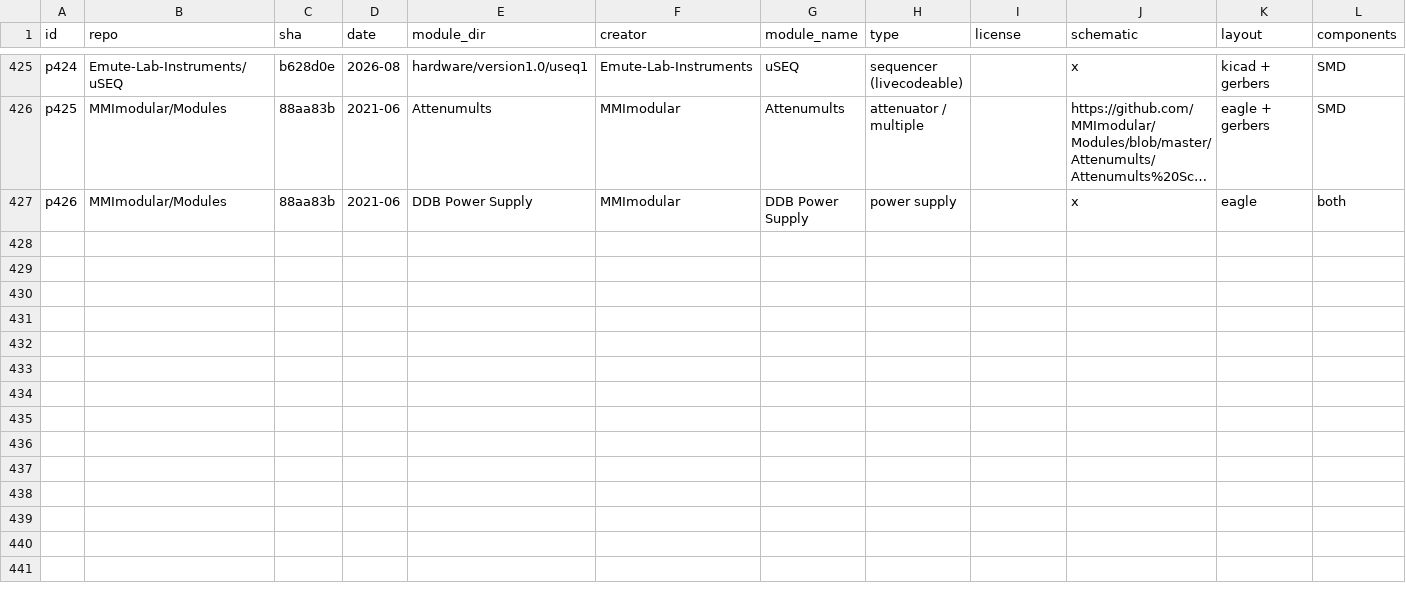
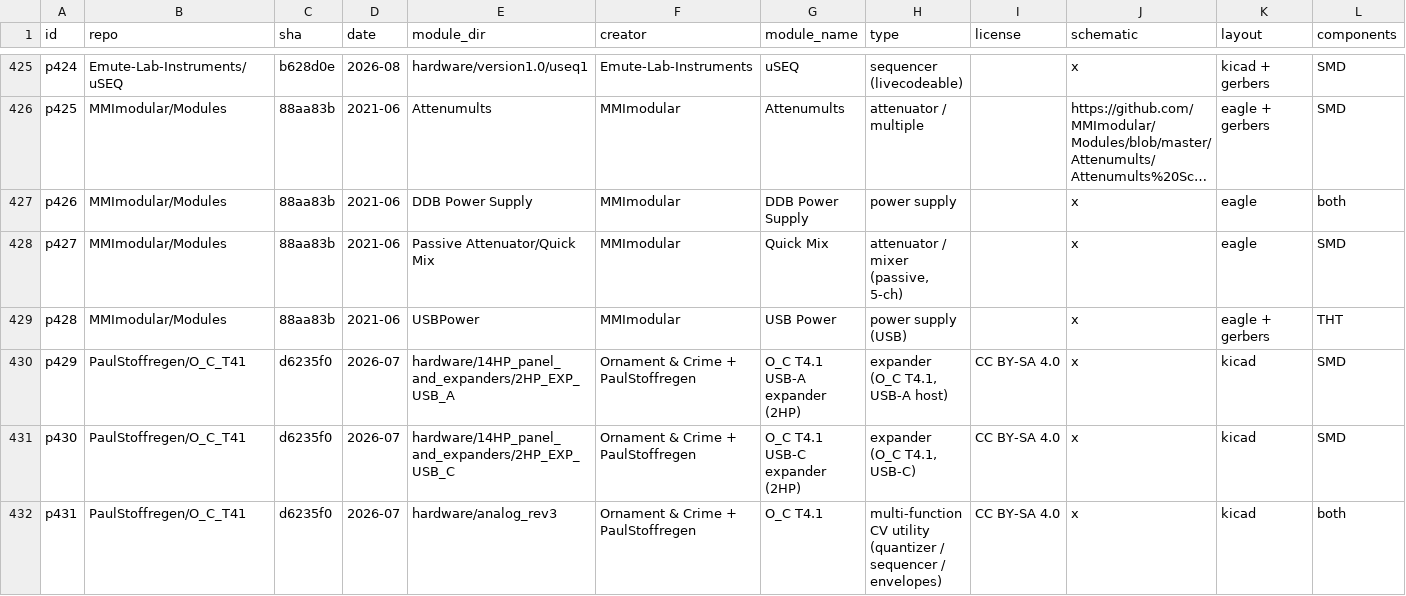
Before and after one commit to daaaaaaaaaniel/my-awesome-eurorack, a TSV file: data/modules.tsv, drawn as a sheet; only a part is shown, gaps mark what is left out; long unchanged cells end in …; rows hold the shown columns only; the diff names each change by its address in the sheet, - before the commit and + after, or states it on an @@ line.

```diff
--- a/data/modules.tsv
+++ b/data/modules.tsv
+row 428: p427 | MMImodular/Modules | 88aa83b | 2021-06 | Passive Attenuator/Quick Mix | MMImodular | Quick Mix | attenuator / mixer (passive, 5-ch) |  | x | eagle | SMD
+row 429: p428 | MMImodular/Modules | 88aa83b | 2021-06 | USBPower | MMImodular | USB Power | power supply (USB) |  | x | eagle + gerbers | THT
+row 430: p429 | PaulStoffregen/O_C_T41 | d6235f0 | 2026-07 | hardware/14HP_panel_and_expanders/2HP_EXP_USB_A | Ornament & Crime + PaulStoffregen | O_C T4.1 USB-A expander (2HP) | expander (O_C T4.1, USB-A host) | CC BY-SA 4.0 | x | kicad | SMD
+row 431: p430 | PaulStoffregen/O_C_T41 | d6235f0 | 2026-07 | hardware/14HP_panel_and_expanders/2HP_EXP_USB_C | Ornament & Crime + PaulStoffregen | O_C T4.1 USB-C expander (2HP) | expander (O_C T4.1, USB-C) | CC BY-SA 4.0 | x | kicad | SMD
+row 432: p431 | PaulStoffregen/O_C_T41 | d6235f0 | 2026-07 | hardware/analog_rev3 | Ornament & Crime + PaulStoffregen | O_C T4.1 | multi-function CV utility (quantizer / sequencer / envelopes) | CC BY-SA 4.0 | x | kicad | both
```
Also changed, not shown: data/deferred.tsv, data/runlist.tsv, 5 other files.
